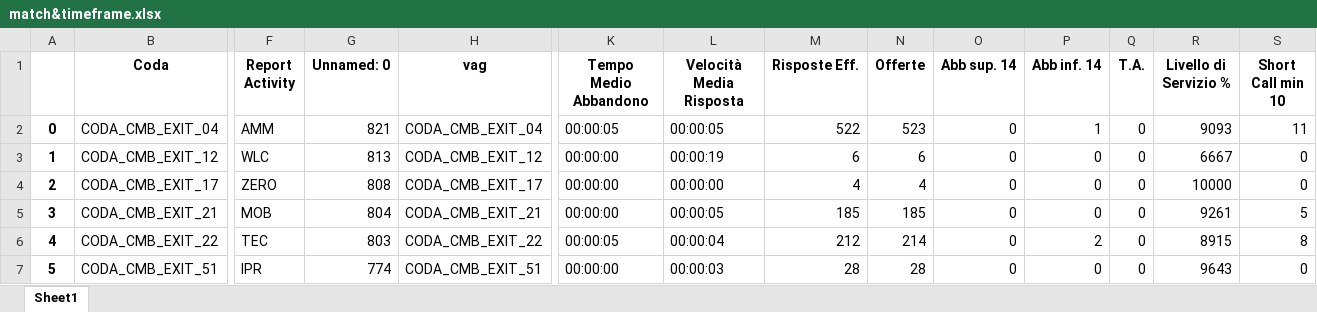
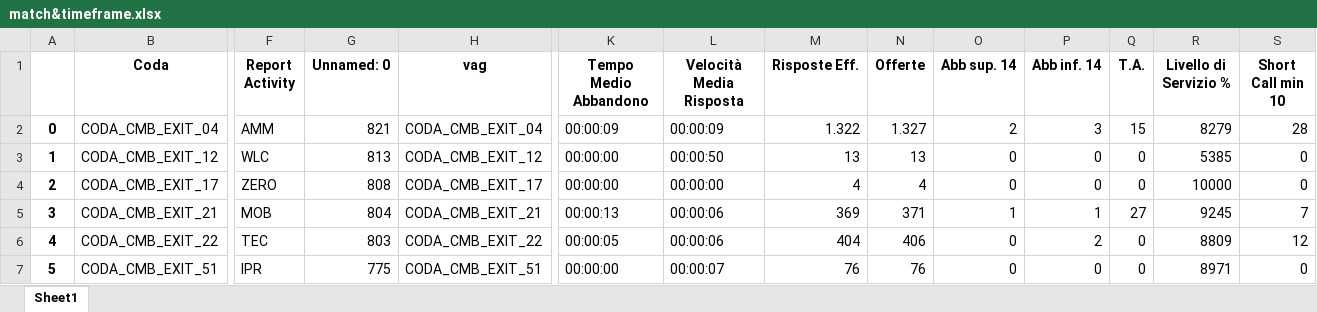
Before and after one commit to lukamath/Cruscotto, an Excel workbook: service/match&timeframe.xlsx, sheet Sheet1, drawn as a sheet; only a part is shown, gaps mark what is left out; values as stored, in another font and other column widths than the file's, no borders; the diff covers the shown part only; the diff names each change by its address in the sheet, - before the commit and + after, or states it on an @@ line.

```diff
--- a/service/match&timeframe.xlsx (sheet Sheet1)
+++ b/service/match&timeframe.xlsx (sheet Sheet1)
-K2 (Tempo Medio Abbandono): 00:00:05
+K2 (Tempo Medio Abbandono): 00:00:09
-L2 (Velocità Media Risposta): 00:00:05
+L2 (Velocità Media Risposta): 00:00:09
-M2 (Risposte Eff.): 522
+M2 (Risposte Eff.): 1.322
-N2 (Offerte): 523
+N2 (Offerte): 1.327
-O2 (Abb sup. 14): 0
+O2 (Abb sup. 14): 2
-P2 (Abb inf. 14): 1
+P2 (Abb inf. 14): 3
-Q2 (T.A.): 0
+Q2 (T.A.): 15
-R2 (Livello di Servizio %): 9093
+R2 (Livello di Servizio %): 8279
-S2 (Short Call min 10): 11
+S2 (Short Call min 10): 28
-L3 (Velocità Media Risposta): 00:00:19
+L3 (Velocità Media Risposta): 00:00:50
-M3 (Risposte Eff.): 6
+M3 (Risposte Eff.): 13
-N3 (Offerte): 6
+N3 (Offerte): 13
-R3 (Livello di Servizio %): 6667
+R3 (Livello di Servizio %): 5385
-K5 (Tempo Medio Abbandono): 00:00:00
+K5 (Tempo Medio Abbandono): 00:00:13
-L5 (Velocità Media Risposta): 00:00:05
+L5 (Velocità Media Risposta): 00:00:06
-M5 (Risposte Eff.): 185
+M5 (Risposte Eff.): 369
-N5 (Offerte): 185
+N5 (Offerte): 371
-O5 (Abb sup. 14): 0
+O5 (Abb sup. 14): 1
-P5 (Abb inf. 14): 0
+P5 (Abb inf. 14): 1
-Q5 (T.A.): 0
+Q5 (T.A.): 27
-R5 (Livello di Servizio %): 9261
+R5 (Livello di Servizio %): 9245
-S5 (Short Call min 10): 5
+S5 (Short Call min 10): 7
-L6 (Velocità Media Risposta): 00:00:04
+L6 (Velocità Media Risposta): 00:00:06
-M6 (Risposte Eff.): 212
+M6 (Risposte Eff.): 404
-N6 (Offerte): 214
+N6 (Offerte): 406
-R6 (Livello di Servizio %): 8915
+R6 (Livello di Servizio %): 8809
-S6 (Short Call min 10): 8
+S6 (Short Call min 10): 12
-G7 (Unnamed: 0): 774
+G7 (Unnamed: 0): 775
-L7 (Velocità Media Risposta): 00:00:03
+L7 (Velocità Media Risposta): 00:00:07
-M7 (Risposte Eff.): 28
+M7 (Risposte Eff.): 76
-N7 (Offerte): 28
+N7 (Offerte): 76
-R7 (Livello di Servizio %): 9643
+R7 (Livello di Servizio %): 8971
```
Also changed, not shown: 355 edited cells elsewhere in this sheet, data_source/code.xlsx, output/reporthouronfcst.xlsx, 14 other files.
